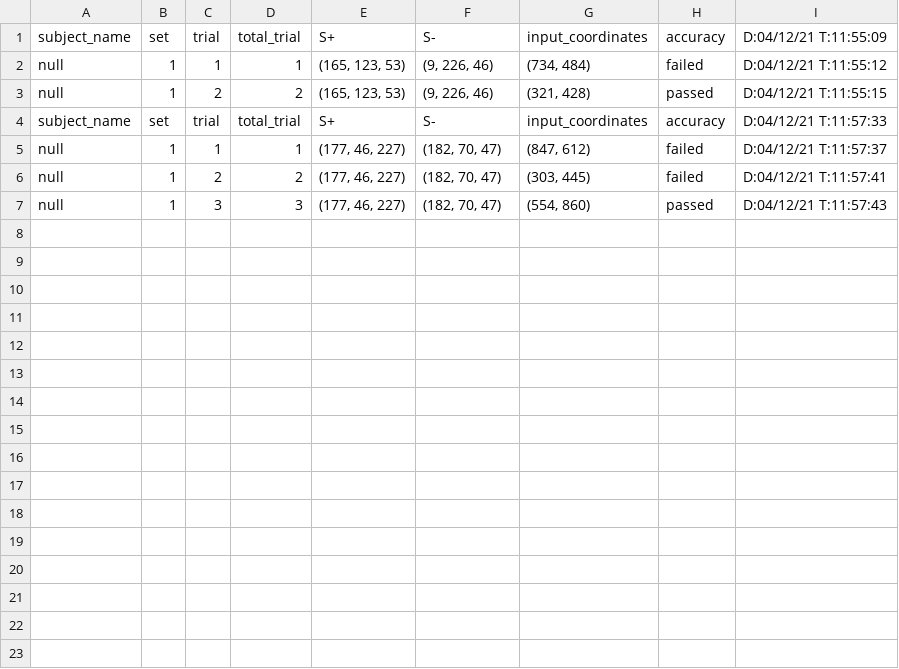
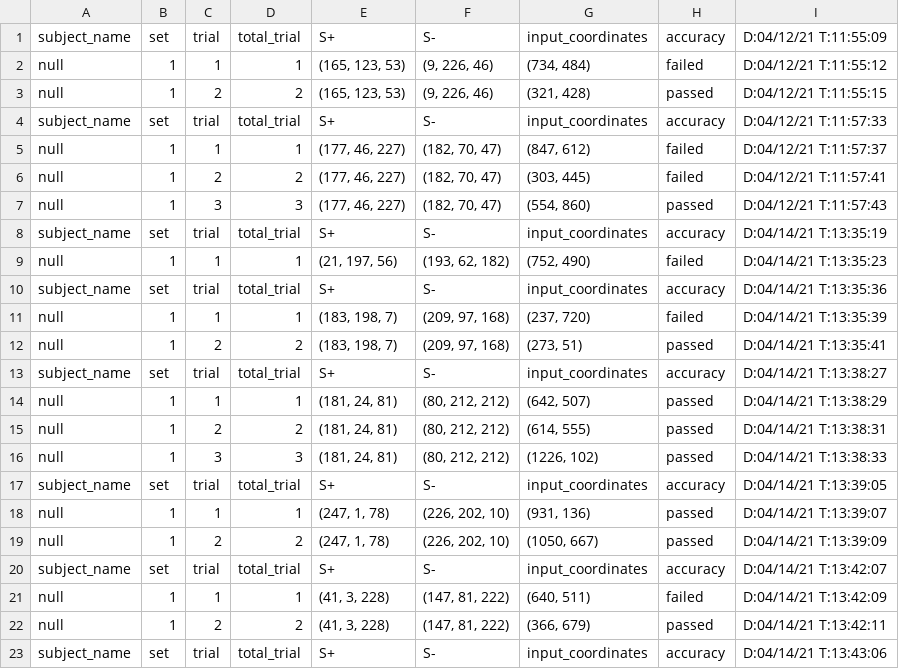
Before and after one commit to mdberkey/ChimpPygames, a CSV file: Two_Choice_Discrimination/results.csv, drawn as a sheet; the diff names each change by its address in the sheet, - before the commit and + after, or states it on an @@ line.

```diff
--- a/Two_Choice_Discrimination/results.csv
+++ b/Two_Choice_Discrimination/results.csv
+row 8: subject_name | set | trial | total_trial | S+ | S- | input_coordinates | accuracy | D:04/14/21 T:13:35:19
+row 9: null | 1 | 1 | 1 | (21, 197, 56) | (193, 62, 182) | (752, 490) | failed | D:04/14/21 T:13:35:23
+row 10: subject_name | set | trial | total_trial | S+ | S- | input_coordinates | accuracy | D:04/14/21 T:13:35:36
+row 11: null | 1 | 1 | 1 | (183, 198, 7) | (209, 97, 168) | (237, 720) | failed | D:04/14/21 T:13:35:39
+row 12: null | 1 | 2 | 2 | (183, 198, 7) | (209, 97, 168) | (273, 51) | passed | D:04/14/21 T:13:35:41
+row 13: subject_name | set | trial | total_trial | S+ | S- | input_coordinates | accuracy | D:04/14/21 T:13:38:27
+row 14: null | 1 | 1 | 1 | (181, 24, 81) | (80, 212, 212) | (642, 507) | passed | D:04/14/21 T:13:38:29
+row 15: null | 1 | 2 | 2 | (181, 24, 81) | (80, 212, 212) | (614, 555) | passed | D:04/14/21 T:13:38:31
+row 16: null | 1 | 3 | 3 | (181, 24, 81) | (80, 212, 212) | (1226, 102) | passed | D:04/14/21 T:13:38:33
+row 17: subject_name | set | trial | total_trial | S+ | S- | input_coordinates | accuracy | D:04/14/21 T:13:39:05
+row 18: null | 1 | 1 | 1 | (247, 1, 78) | (226, 202, 10) | (931, 136) | passed | D:04/14/21 T:13:39:07
+row 19: null | 1 | 2 | 2 | (247, 1, 78) | (226, 202, 10) | (1050, 667) | passed | D:04/14/21 T:13:39:09
+row 20: subject_name | set | trial | total_trial | S+ | S- | input_coordinates | accuracy | D:04/14/21 T:13:42:07
+row 21: null | 1 | 1 | 1 | (41, 3, 228) | (147, 81, 222) | (640, 511) | failed | D:04/14/21 T:13:42:09
+row 22: null | 1 | 2 | 2 | (41, 3, 228) | (147, 81, 222) | (366, 679) | passed | D:04/14/21 T:13:42:11
+row 23: subject_name | set | trial | total_trial | S+ | S- | input_coordinates | accuracy | D:04/14/21 T:13:43:06
```
Also changed, not shown: Social_Stimuli_As_Rewards/results.csv, 5 other files.
